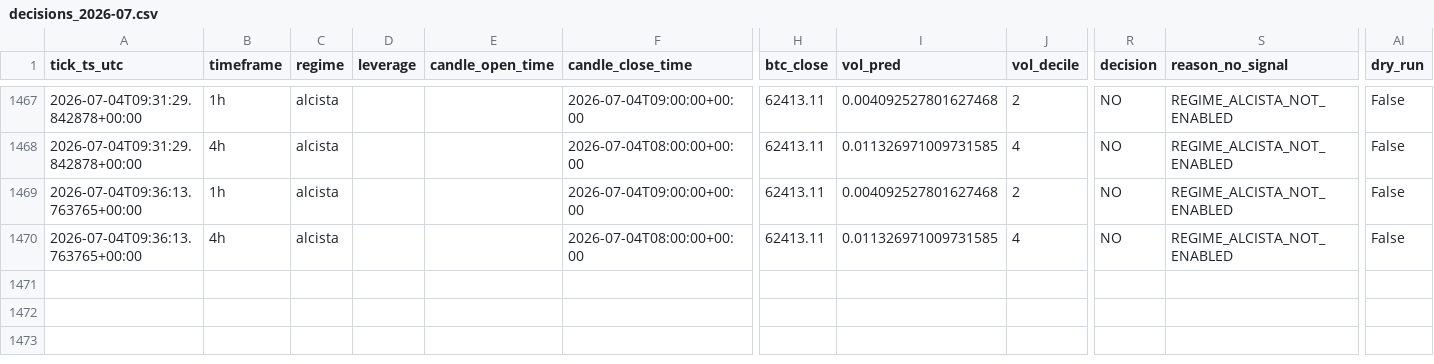
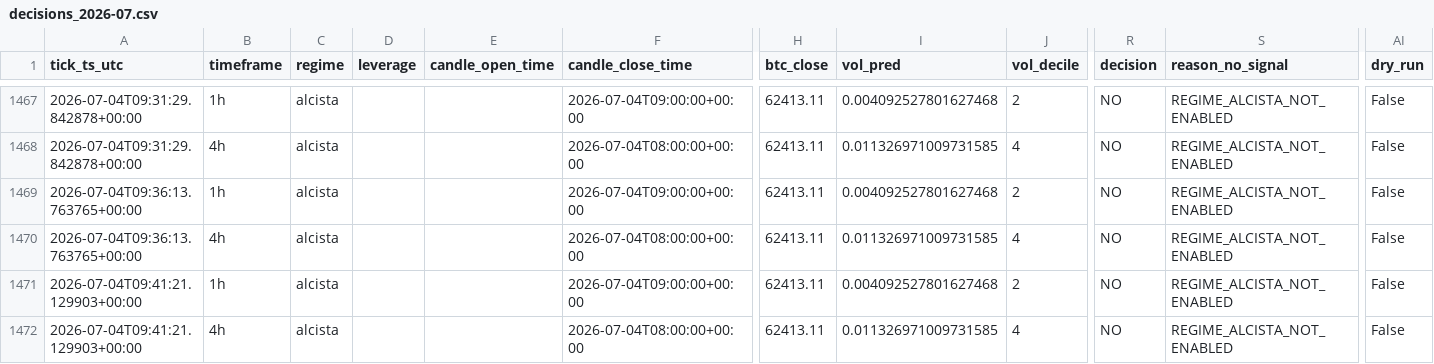
Before and after one commit to IgnacioR04/XGB_Paper_V1, a CSV file: data/logs/decisions/decisions_2026-07.csv, drawn as a sheet; only a part is shown, gaps mark what is left out; rows hold the shown columns only; the diff names each change by its address in the sheet, - before the commit and + after, or states it on an @@ line.

```diff
--- a/data/logs/decisions/decisions_2026-07.csv
+++ b/data/logs/decisions/decisions_2026-07.csv
+row 1471: 2026-07-04T09:41:21.129903+00:00 | 1h | alcista |  |  | 2026-07-04T09:00:00+00:00 | 62413.11 | 0.004092527801627468 | 2 | NO | REGIME_ALCISTA_NOT_ENABLED | False
+row 1472: 2026-07-04T09:41:21.129903+00:00 | 4h | alcista |  |  | 2026-07-04T08:00:00+00:00 | 62413.11 | 0.011326971009731585 | 4 | NO | REGIME_ALCISTA_NOT_ENABLED | False
```
Also changed, not shown: data/logs_live4h/decisions/decisions_2026-07.csv, data/logs_oof/decisions/decisions_2026-07.csv, 14 other files.
